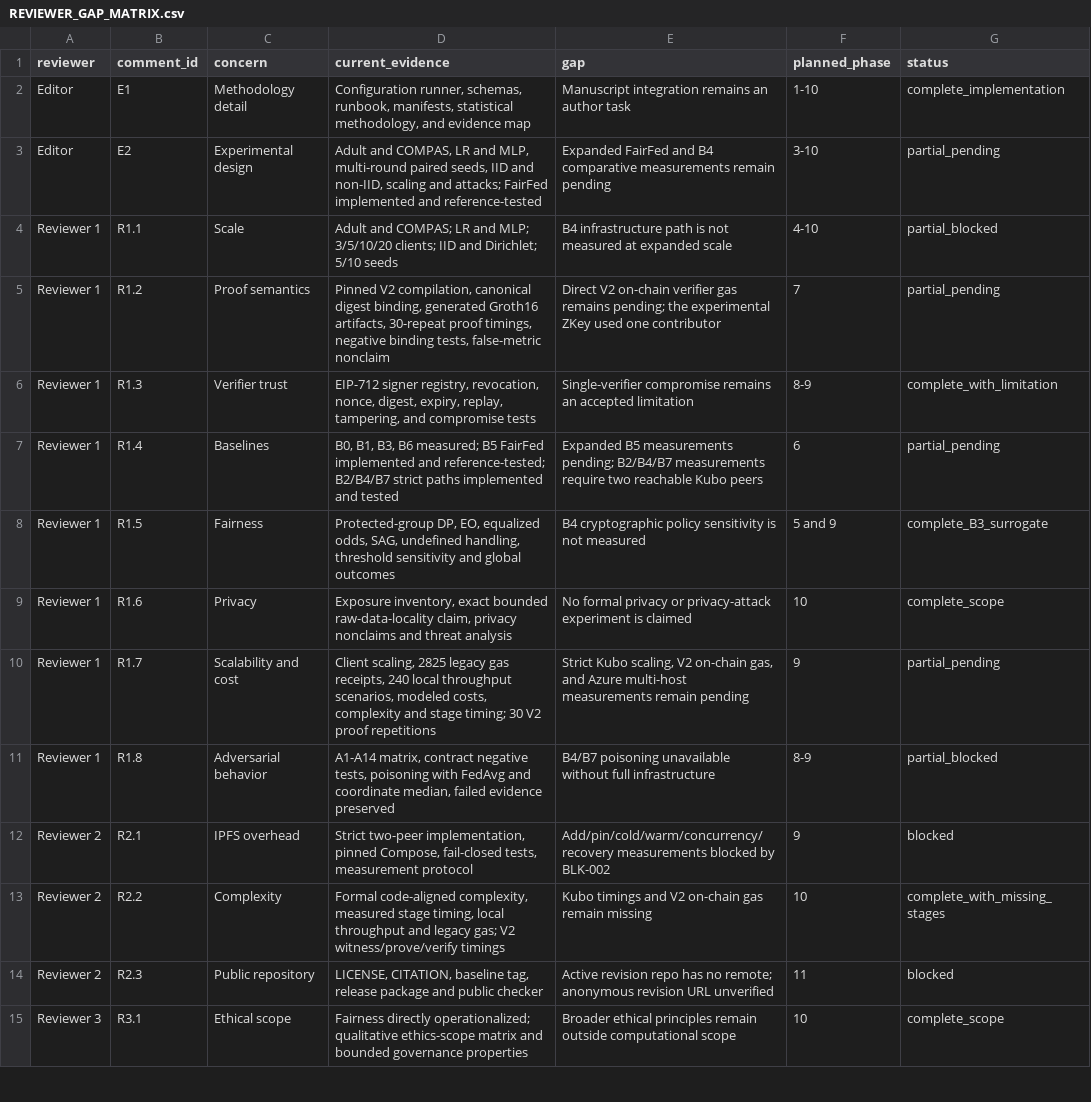
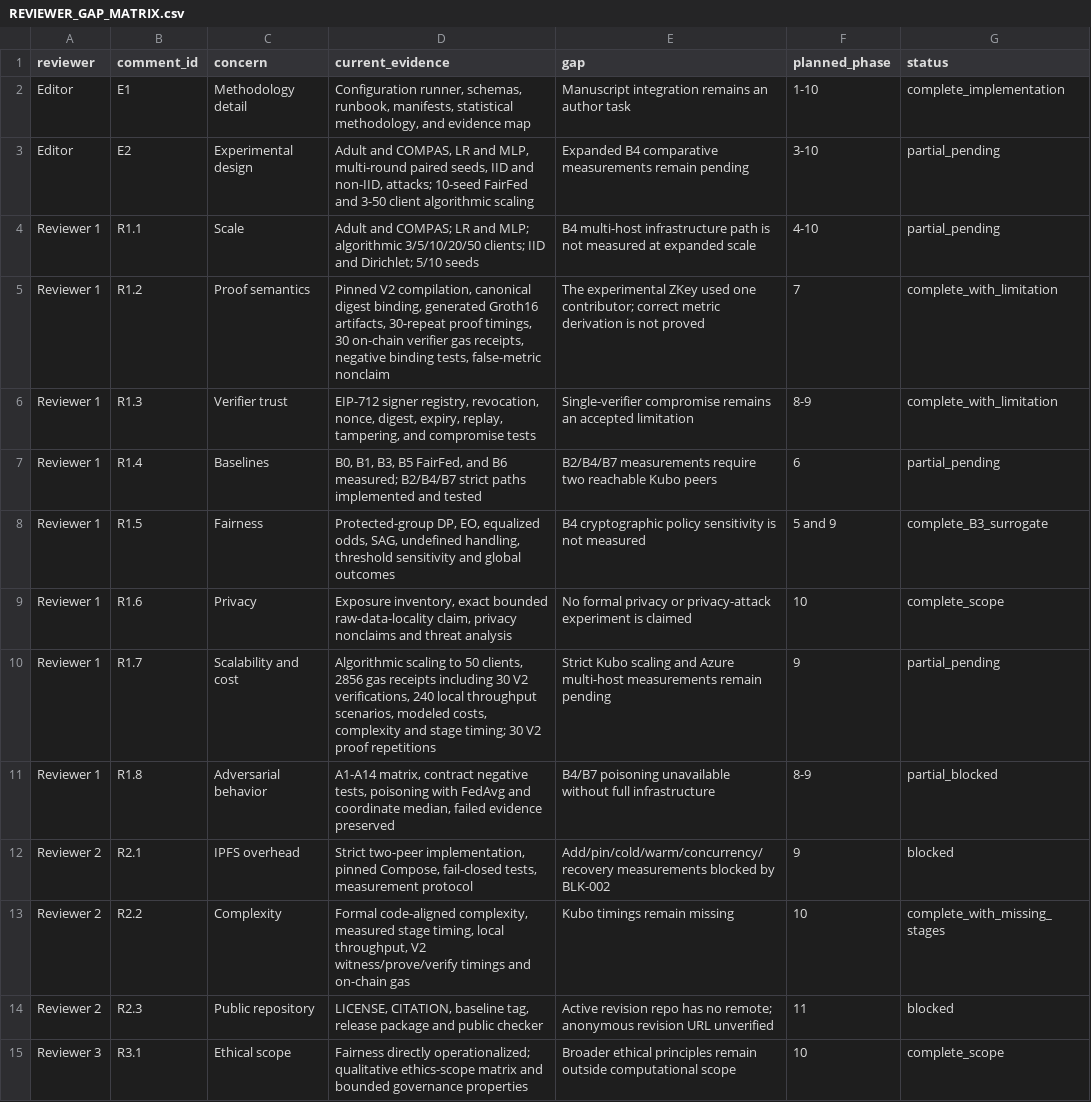
Before and after one commit to ajalkhodair-spec/FairAI, a CSV file: docs/revision/REVIEWER_GAP_MATRIX.csv, drawn as a sheet; only a part is shown.

Commit message:
Freeze FairFed V2 gas and security evidence

```diff
--- a/docs/revision/REVIEWER_GAP_MATRIX.csv
+++ b/docs/revision/REVIEWER_GAP_MATRIX.csv
@@ -2,13 +2,13 @@ reviewer,comment_id,concern,current_evidence,gap,planned_phase,status
 Editor,E1,Methodology detail,"Configuration runner, schemas, runbook, manifests, statistical methodology, and evidence map","Manuscript integration remains an author task",1-10,complete_implementation
-Editor,E2,Experimental design,"Adult and COMPAS, LR and MLP, multi-round paired seeds, IID and non-IID, scaling and attacks; FairFed implemented and reference-tested","Expanded FairFed and B4 comparative measurements remain pending",3-10,partial_pending
-Reviewer 1,R1.1,Scale,"Adult and COMPAS; LR and MLP; 3/5/10/20 clients; IID and Dirichlet; 5/10 seeds","B4 infrastructure path is not measured at expanded scale",4-10,partial_blocked
-Reviewer 1,R1.2,Proof semantics,"Pinned V2 compilation, canonical digest binding, generated Groth16 artifacts, 30-repeat proof timings, negative binding tests, false-metric nonclaim","Direct V2 on-chain verifier gas remains pending; the experimental ZKey used one contributor",7,partial_pending
+Editor,E2,Experimental design,"Adult and COMPAS, LR and MLP, multi-round paired seeds, IID and non-IID, attacks; 10-seed FairFed and 3-50 client algorithmic scaling","Expanded B4 comparative measurements remain pending",3-10,partial_pending
+Reviewer 1,R1.1,Scale,"Adult and COMPAS; LR and MLP; algorithmic 3/5/10/20/50 clients; IID and Dirichlet; 5/10 seeds","B4 multi-host infrastructure path is not measured at expanded scale",4-10,partial_pending
+Reviewer 1,R1.2,Proof semantics,"Pinned V2 compilation, canonical digest binding, generated Groth16 artifacts, 30-repeat proof timings, 30 on-chain verifier gas receipts, negative binding tests, false-metric nonclaim","The experimental ZKey used one contributor; correct metric derivation is not proved",7,complete_with_limitation
 Reviewer 1,R1.3,Verifier trust,"EIP-712 signer registry, revocation, nonce, digest, expiry, replay, tampering, and compromise tests","Single-verifier compromise remains an accepted limitation",8-9,complete_with_limitation
-Reviewer 1,R1.4,Baselines,"B0, B1, B3, B6 measured; B5 FairFed implemented and reference-tested; B2/B4/B7 strict paths implemented and tested","Expanded B5 measurements pending; B2/B4/B7 measurements require two reachable Kubo peers",6,partial_pending
+Reviewer 1,R1.4,Baselines,"B0, B1, B3, B5 FairFed, and B6 measured; B2/B4/B7 strict paths implemented and tested","B2/B4/B7 measurements require two reachable Kubo peers",6,partial_pending
 Reviewer 1,R1.5,Fairness,"Protected-group DP, EO, equalized odds, SAG, undefined handling, threshold sensitivity and global outcomes","B4 cryptographic policy sensitivity is not measured",5 and 9,complete_B3_surrogate
 Reviewer 1,R1.6,Privacy,"Exposure inventory, exact bounded raw-data-locality claim, privacy nonclaims and threat analysis","No formal privacy or privacy-attack experiment is claimed",10,complete_scope
-Reviewer 1,R1.7,Scalability and cost,"Client scaling, 2825 legacy gas receipts, 240 local throughput scenarios, modeled costs, complexity and stage timing; 30 V2 proof repetitions","Strict Kubo scaling, V2 on-chain gas, and Azure multi-host measurements remain pending",9,partial_pending
+Reviewer 1,R1.7,Scalability and cost,"Algorithmic scaling to 50 clients, 2856 gas receipts including 30 V2 verifications, 240 local throughput scenarios, modeled costs, complexity and stage timing; 30 V2 proof repetitions","Strict Kubo scaling and Azure multi-host measurements remain pending",9,partial_pending
 Reviewer 1,R1.8,Adversarial behavior,"A1-A14 matrix, contract negative tests, poisoning with FedAvg and coordinate median, failed evidence preserved","B4/B7 poisoning unavailable without full infrastructure",8-9,partial_blocked
 Reviewer 2,R2.1,IPFS overhead,"Strict two-peer implementation, pinned Compose, fail-closed tests, measurement protocol","Add/pin/cold/warm/concurrency/recovery measurements blocked by BLK-002",9,blocked
-Reviewer 2,R2.2,Complexity,"Formal code-aligned complexity, measured stage timing, local throughput and legacy gas; V2 witness/prove/verify timings","Kubo timings and V2 on-chain gas remain missing",10,complete_with_missing_stages
+Reviewer 2,R2.2,Complexity,"Formal code-aligned complexity, measured stage timing, local throughput, V2 witness/prove/verify timings and on-chain gas","Kubo timings remain missing",10,complete_with_missing_stages
 Reviewer 2,R2.3,Public repository,"LICENSE, CITATION, baseline tag, release package and public checker","Active revision repo has no remote; anonymous revision URL unverified",11,blocked
```
Also changed, not shown: 15 other files.
